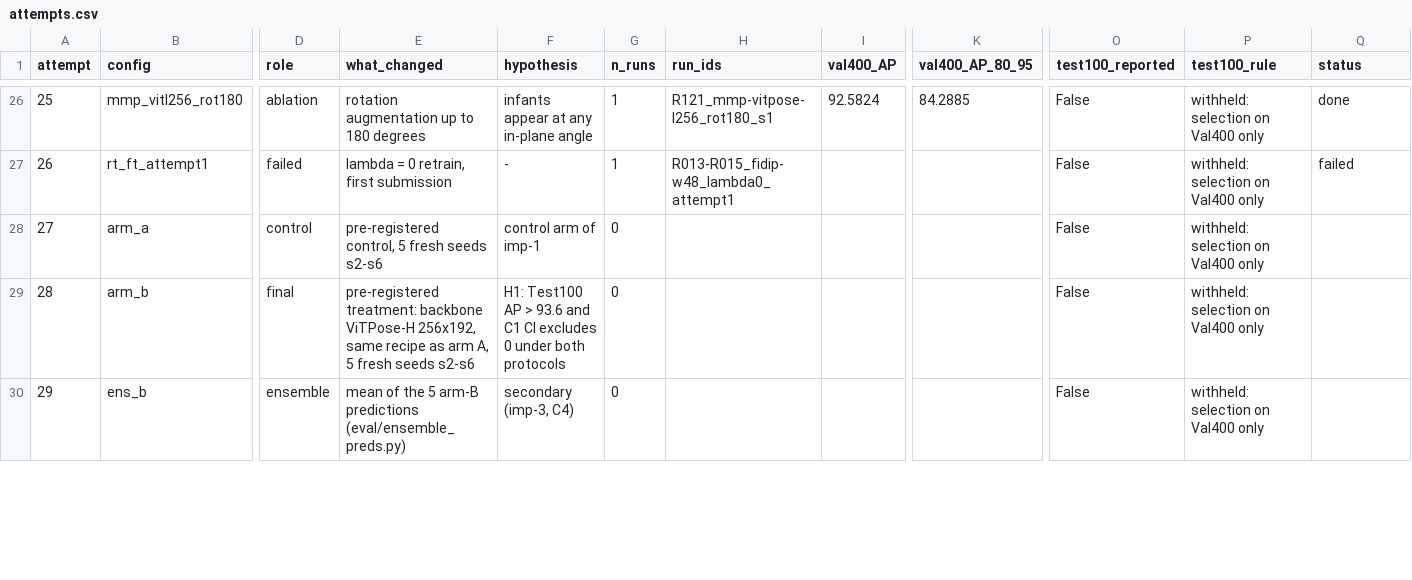
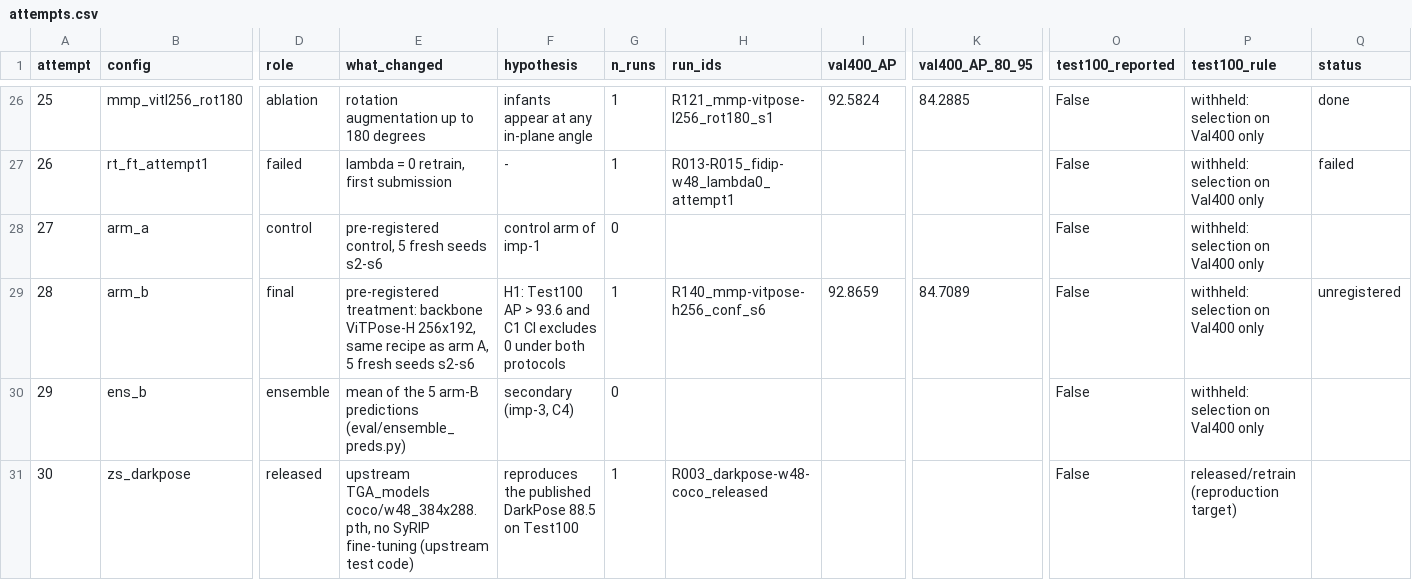
Before and after one commit to TheJASSZ/EECE7373-FiDIP, a CSV file: results/tables/attempts.csv, drawn as a sheet; only a part is shown, gaps mark what is left out; rows hold the shown columns only; the diff covers the shown part only; the diff names each change by its address in the sheet, - before the commit and + after, or states it on an @@ line.

Commit message:
Reviewer fixes: prereg results + R003 row + repro-3 timing note; MANIFEST provenance wording and full reproduce commands; regenerated non-bonus numbers

```diff
--- a/results/tables/attempts.csv
+++ b/results/tables/attempts.csv
-G29 (n_runs): 0
+G29 (n_runs): 1
-H29 (run_ids): (empty)
+H29 (run_ids): R140_mmp-vitpose-h256_conf_s6
-I29 (val400_AP): (empty)
+I29 (val400_AP): 92.8659
-K29 (val400_AP_80_95): (empty)
+K29 (val400_AP_80_95): 84.7089
-Q29 (status): (empty)
+Q29 (status): unregistered
+row 31: 30 | zs_darkpose | released | upstream TGA_models coco/w48_384x288.pth, no SyRIP fine-tuning (upstream test code) | reproduces the published DarkPose 88.5 on Test100 | 1 | R003_darkpose-w48-coco_released |  |  | False | released/retrain (reproduction target)
```
Also changed, not shown: 7 added rows, 11 edited cells and row numbers in column A elsewhere in this file, results/tables/ablations.csv, results/tables/bootstrap_summary.csv, 22 other files.
